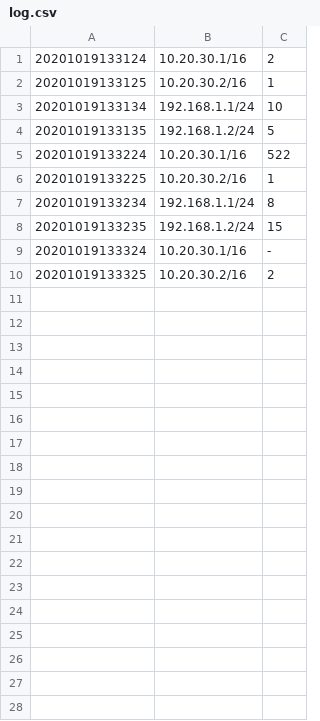
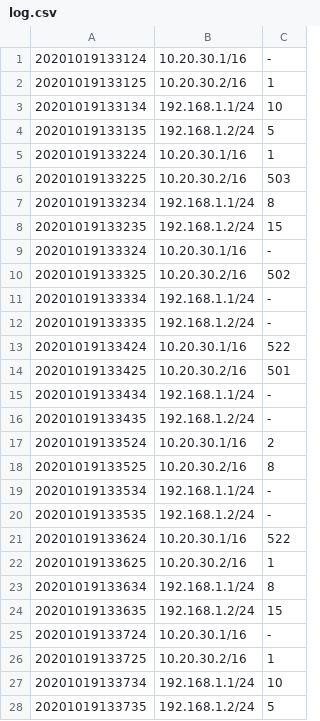
Before and after one commit to ns6251/stunning-octo-spork, a CSV file: log.csv, drawn as a sheet; only a part is shown; the diff covers the shown part only.

```diff
--- a/log.csv
+++ b/log.csv
@@ -1,2 +1,2 @@
-20201019133124,10.20.30.1/16,2
+20201019133124,10.20.30.1/16,-
 20201019133125,10.20.30.2/16,1
@@ -4,4 +4,4 @@
 20201019133135,192.168.1.2/24,5
-20201019133224,10.20.30.1/16,522
-20201019133225,10.20.30.2/16,1
+20201019133224,10.20.30.1/16,1
+20201019133225,10.20.30.2/16,503
 20201019133234,192.168.1.1/24,8
@@ -9,2 +9,20 @@
 20201019133324,10.20.30.1/16,-
-20201019133325,10.20.30.2/16,2
+20201019133325,10.20.30.2/16,502
+20201019133334,192.168.1.1/24,-
+20201019133335,192.168.1.2/24,-
+20201019133424,10.20.30.1/16,522
+20201019133425,10.20.30.2/16,501
+20201019133434,192.168.1.1/24,-
+20201019133435,192.168.1.2/24,-
+20201019133524,10.20.30.1/16,2
+20201019133525,10.20.30.2/16,8
+20201019133534,192.168.1.1/24,-
+20201019133535,192.168.1.2/24,-
+20201019133624,10.20.30.1/16,522
+20201019133625,10.20.30.2/16,1
+20201019133634,192.168.1.1/24,8
+20201019133635,192.168.1.2/24,15
+20201019133724,10.20.30.1/16,-
+20201019133725,10.20.30.2/16,1
+20201019133734,192.168.1.1/24,10
+20201019133735,192.168.1.2/24,5
```
Also changed, not shown: 20 added rows elsewhere in this file, 4 other files.
